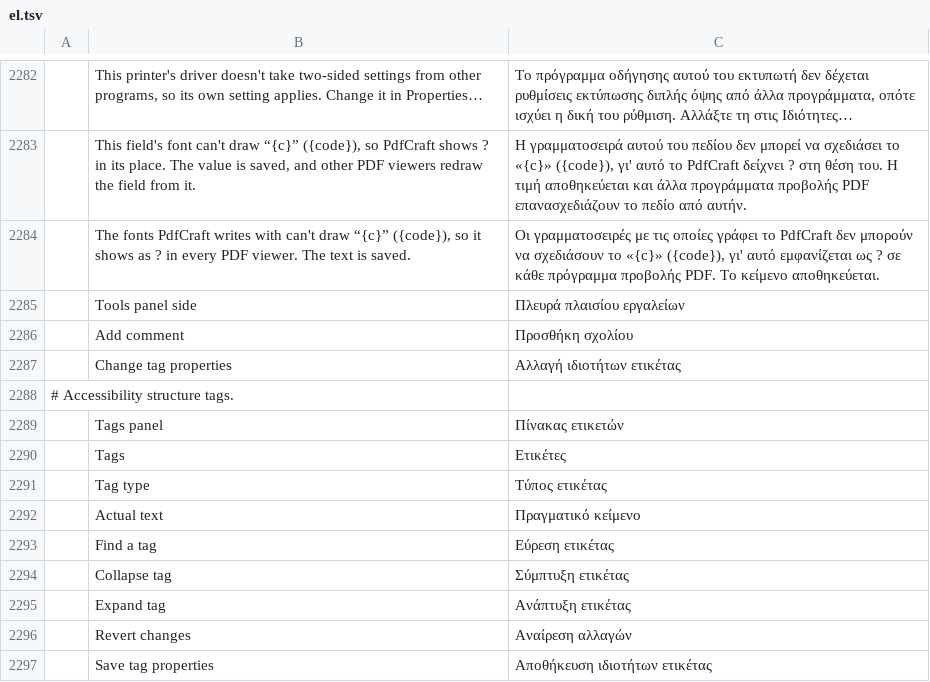
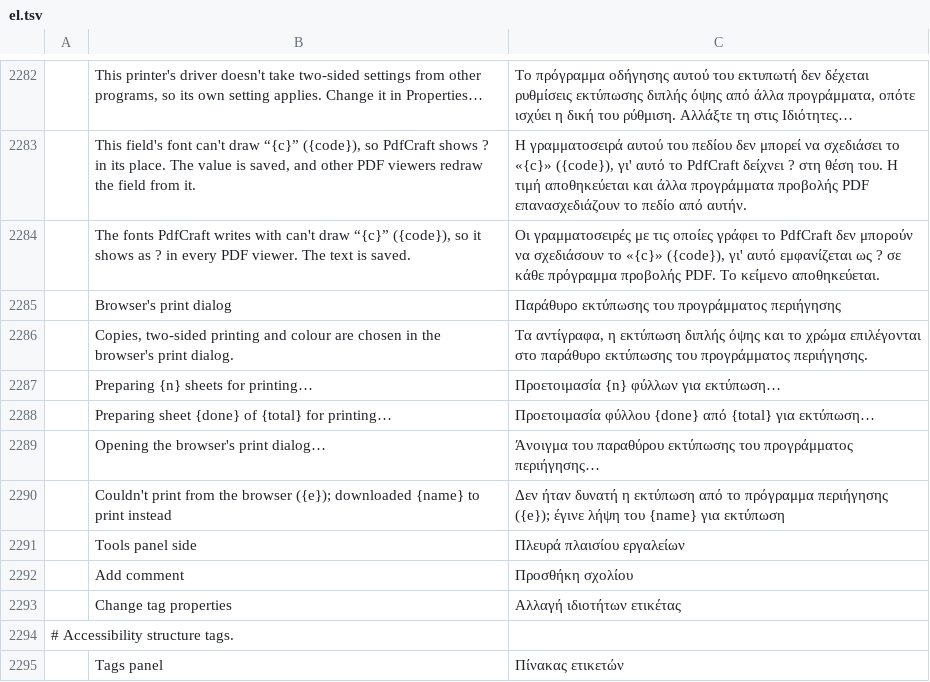
Before and after one commit to 0ldini/pdfcraft, a TSV file: crates/ui-egui/src/i18n/el.tsv, drawn as a sheet; only a part is shown, gaps mark what is left out; the shorter side is filled out with more unchanged rows; the diff names each change by its address in the sheet, - before the commit and + after, or states it on an @@ line.

```diff
--- a/crates/ui-egui/src/i18n/el.tsv
+++ b/crates/ui-egui/src/i18n/el.tsv
+row 2285:  | Browser's print dialog | Παράθυρο εκτύπωσης του προγράμματος περιήγησης
+row 2286:  | Copies, two-sided printing and colour are chosen in the browser's print dialog. | Τα αντίγραφα, η εκτύπωση διπλής όψης και το χρώμα επιλέγονται στο παράθυρο εκτύπωσης του προγράμματος περιήγησης.
+row 2287:  | Preparing {n} sheets for printing… | Προετοιμασία {n} φύλλων για εκτύπωση…
+row 2288:  | Preparing sheet {done} of {total} for printing… | Προετοιμασία φύλλου {done} από {total} για εκτύπωση…
+row 2289:  | Opening the browser's print dialog… | Άνοιγμα του παραθύρου εκτύπωσης του προγράμματος περιήγησης…
+row 2290:  | Couldn't print from the browser ({e}); downloaded {name} to print instead | Δεν ήταν δυνατή η εκτύπωση από το πρόγραμμα περιήγησης ({e}); έγινε λήψη του {name} για εκτύπωση
```
Also changed, not shown: crates/ui-egui/src/i18n/bg.tsv, crates/ui-egui/src/i18n/kk.tsv, 30 other files.
